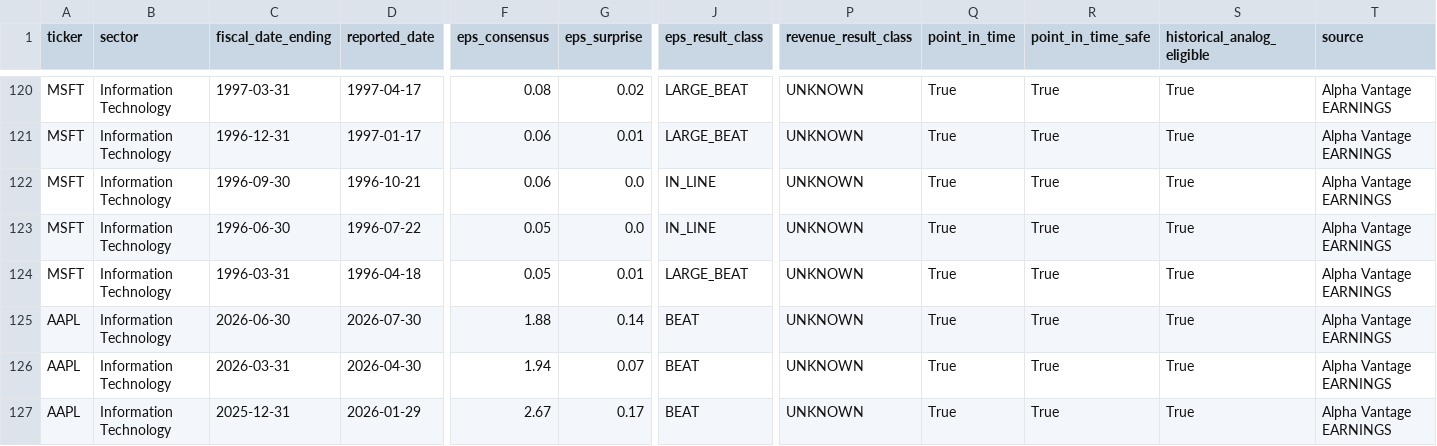
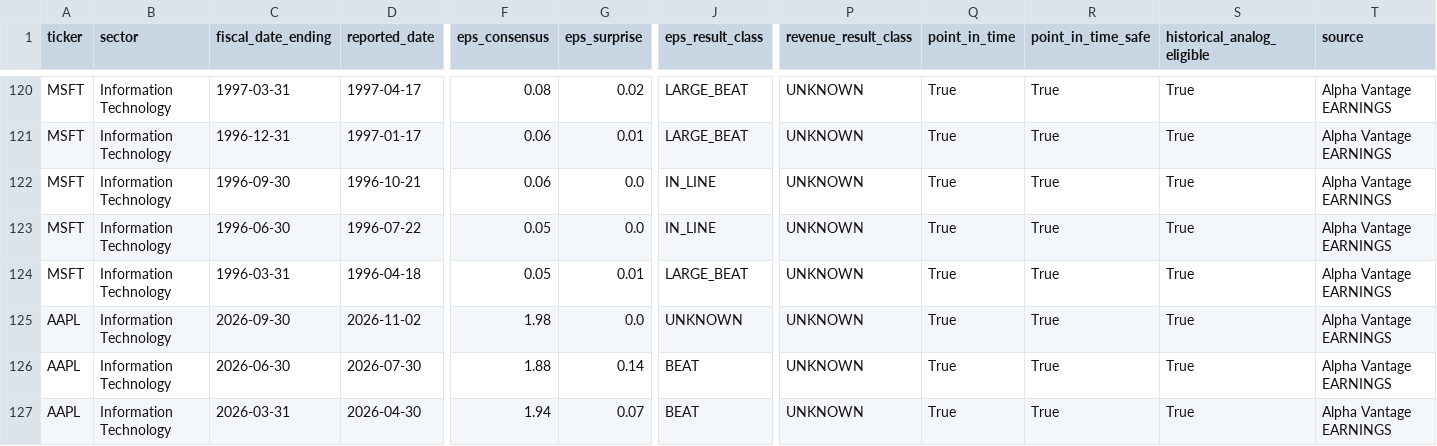
Before and after one commit to mohamednossaoui-max/US500-Macro-Intelligence, a CSV file: public_data/earnings_market_reaction_v3.csv, drawn as a sheet; only a part is shown, gaps mark what is left out; the shorter side is filled out with more unchanged rows; rows hold the shown columns only; the diff names each change by its address in the sheet, - before the commit and + after, or states it on an @@ line.

```diff
--- a/public_data/earnings_market_reaction_v3.csv
+++ b/public_data/earnings_market_reaction_v3.csv
+row 125: AAPL | Information Technology | 2026-09-30 | 2026-11-02 | 1.98 | 0.0 | UNKNOWN | UNKNOWN | True | True | True | Alpha Vantage EARNINGS
```
Also changed, not shown: public_data/decision_engine_evidence_registry_v2.csv, public_data/liquidity_historical_collection_summary_v1.csv, 21 other files.
